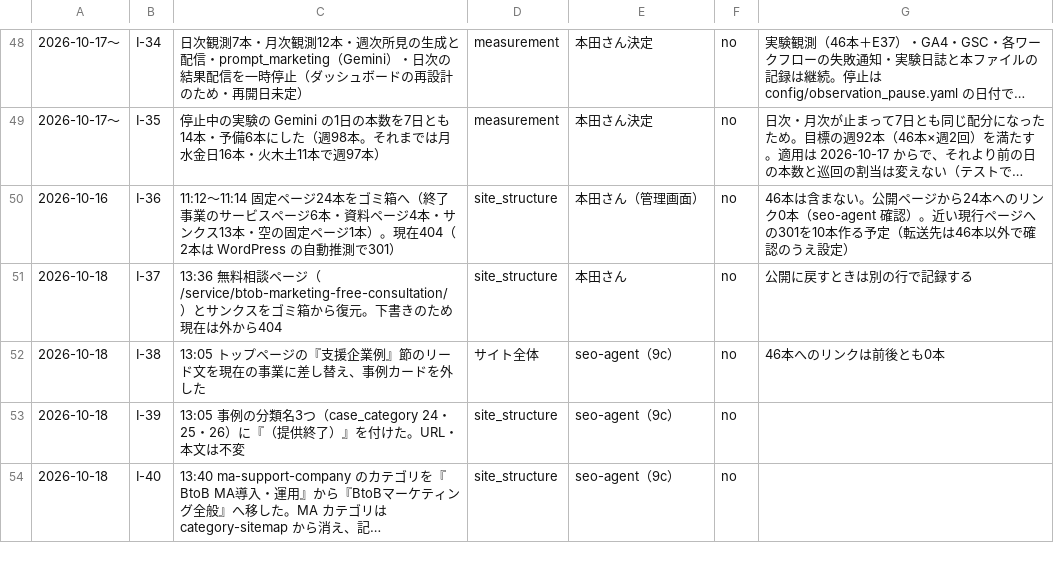
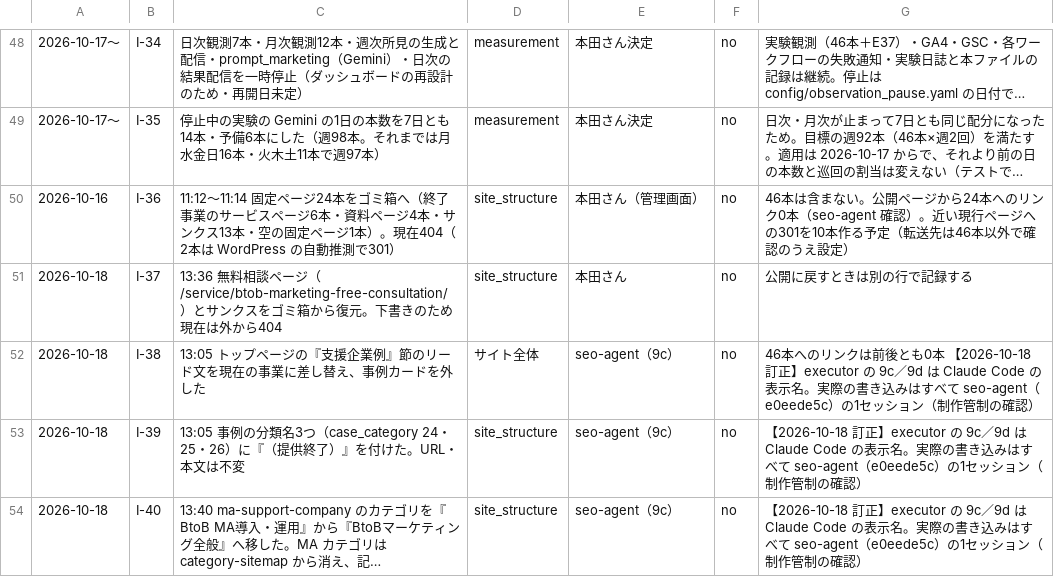
Before and after one commit to Honda-43/crosscom-llmo-dashboard, a CSV file: output/interventions.csv, drawn as a sheet; only a part is shown, gaps mark what is left out; long unchanged cells end in …; the diff covers the shown part only; the diff names each change by its address in the sheet, - before the commit and + after, or states it on an @@ line.

```diff
--- a/output/interventions.csv
+++ b/output/interventions.csv
-G52: …とも0本
+G52: …とも0本 【2026-10-18 訂正】executor の 9c／9d は Claude Code の表示名。実際の書き込みはすべて seo-agent（e0eede5c）の1セッション（制作管制の確認）
-G53:G54: (empty)
+G53:G54: 【2026-10-18 訂正】executor の 9c／9d は Claude Code の表示名。実際の書き込みはすべて seo-agent（e0eede5c）の1セッション（制作管制の確認）
```
Also changed, not shown: 5 edited cells elsewhere in this file, 4 other files.
